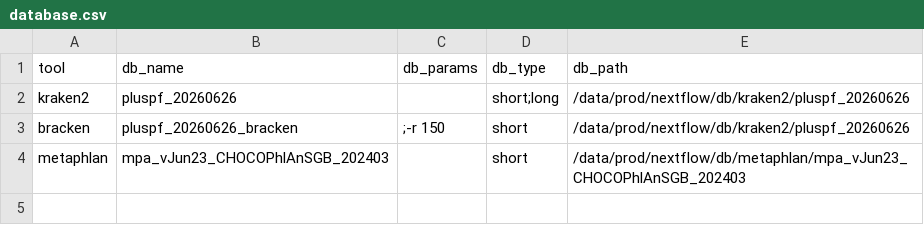
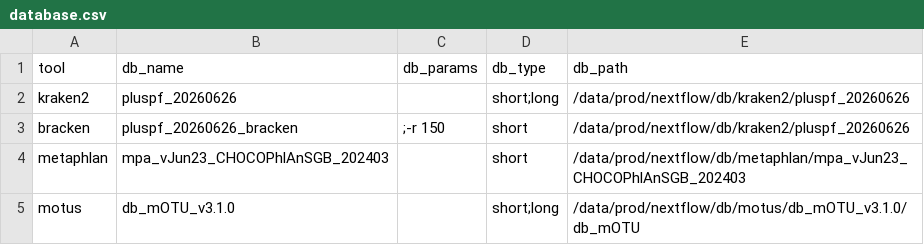
Before and after one commit to cmmr/nextflow, a CSV file: config/taxprofiler/database.csv, drawn as a sheet; the diff names each change by its address in the sheet, - before the commit and + after, or states it on an @@ line.

Commit message:
taxprofiler alpha div

```diff
--- a/config/taxprofiler/database.csv
+++ b/config/taxprofiler/database.csv
+row 5: motus | db_mOTU_v3.1.0 |  | short;long | /data/prod/nextflow/db/motus/db_mOTU_v3.1.0/db_mOTU
```
Also changed, not shown: 13 other files.
